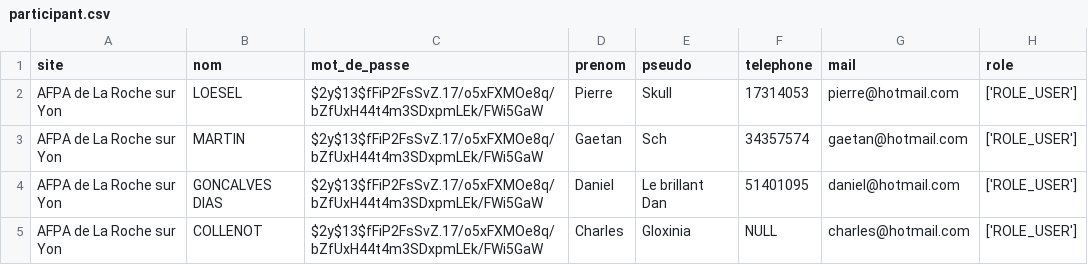
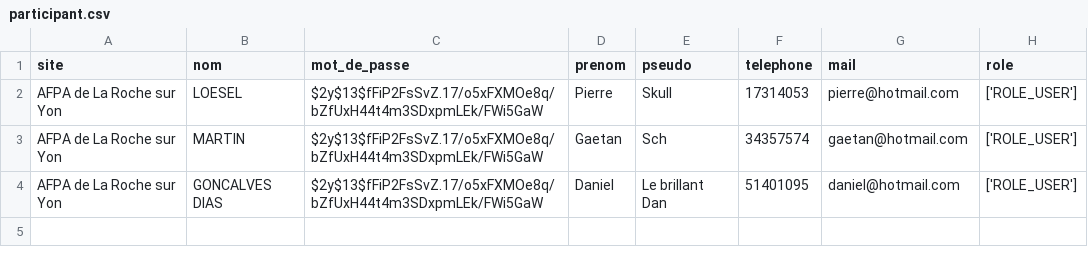
Before and after one commit to Projet-eni/projet-Sortir, a CSV file: src/Data/participant.csv, drawn as a sheet; the diff names each change by its address in the sheet, - before the commit and + after, or states it on an @@ line.

```diff
--- a/src/Data/participant.csv
+++ b/src/Data/participant.csv
-row 5: AFPA de La Roche sur Yon | COLLENOT | $2y$13$fFiP2FsSvZ.17/o5xFXMOe8q/bZfUxH44t4m3SDxpmLEk/FWi5GaW | Charles | Gloxinia | NULL | charles@hotmail.com | ['ROLE_USER']
```
Also changed, not shown: 2 other files.
